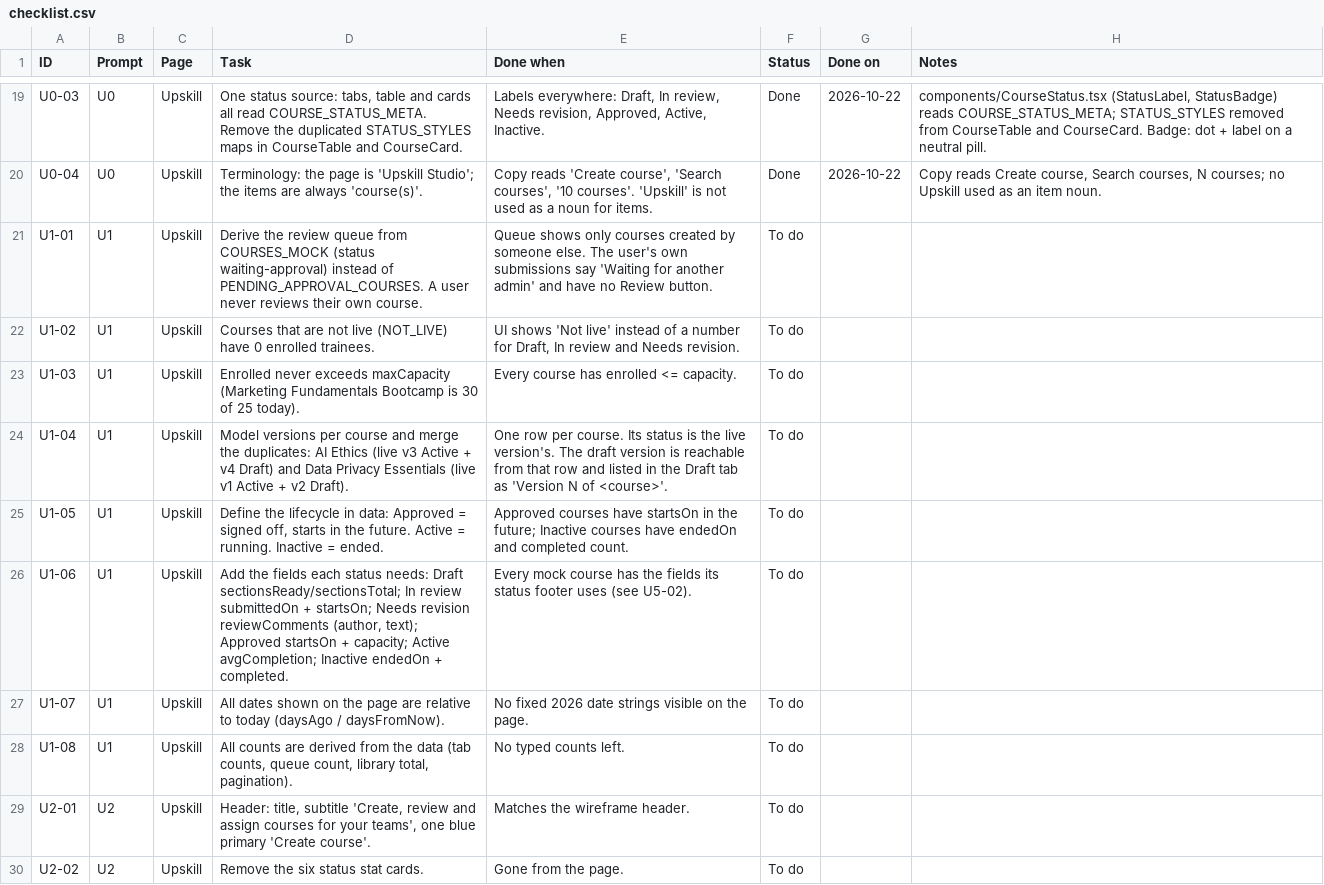
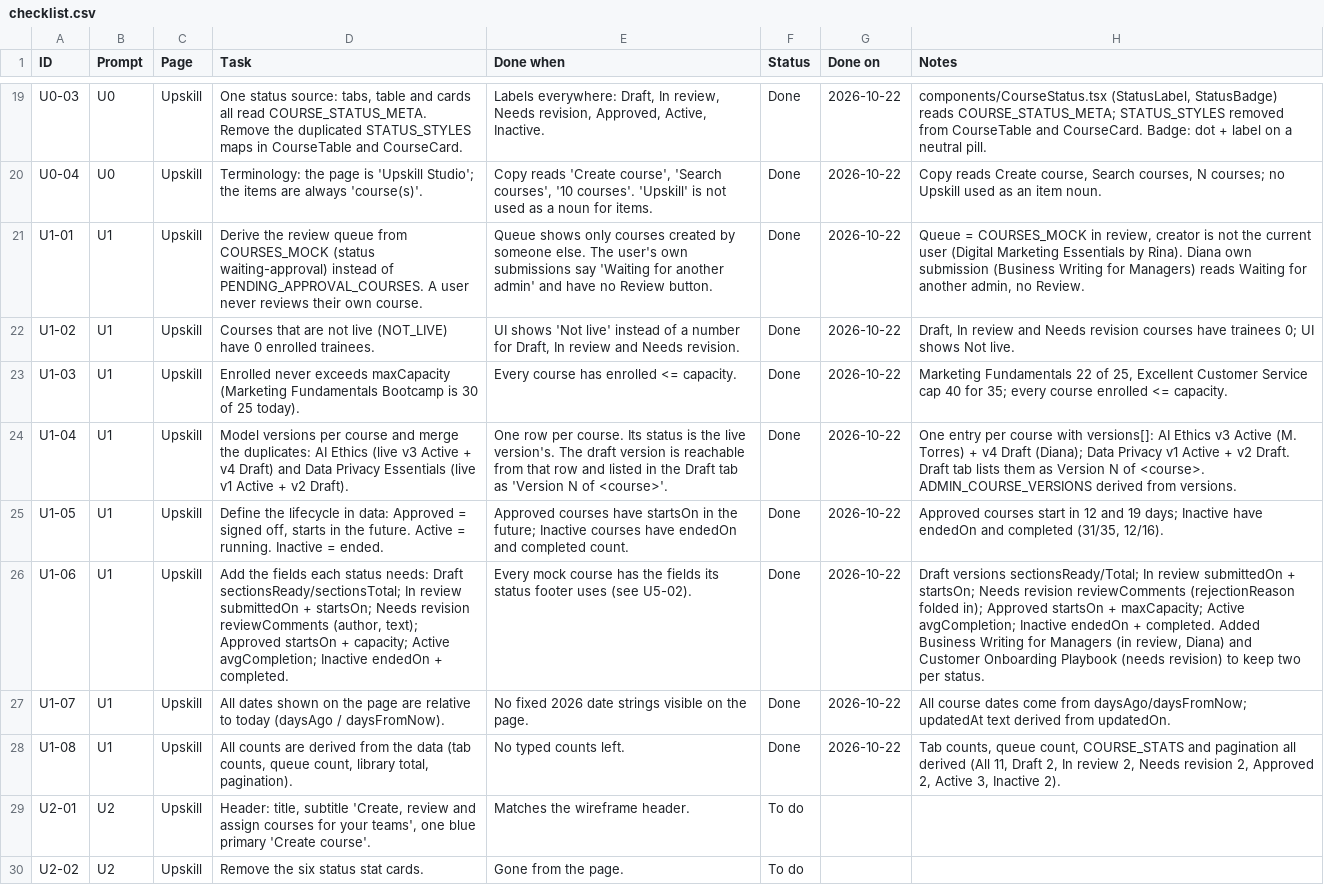
Before and after one commit to vinnasetiadi-droid/lnd-redesign, a CSV file: docs/upskill-studio/checklist.csv, drawn as a sheet; only a part is shown, gaps mark what is left out; the diff names each change by its address in the sheet, - before the commit and + after, or states it on an @@ line.

```diff
--- a/docs/upskill-studio/checklist.csv
+++ b/docs/upskill-studio/checklist.csv
-F21:F28 (Status): To do
+F21:F28 (Status): Done
-G21:G28 (Done on): (empty)
+G21:G28 (Done on): 2026-10-22
-H21 (Notes): (empty)
+H21 (Notes): Queue = COURSES_MOCK in review, creator is not the current user (Digital Marketing Essentials by Rina). Diana own submission (Business Writing for Managers) reads Waiting for another admin, no Review.
-H22 (Notes): (empty)
+H22 (Notes): Draft, In review and Needs revision courses have trainees 0; UI shows Not live.
-H23 (Notes): (empty)
+H23 (Notes): Marketing Fundamentals 22 of 25, Excellent Customer Service cap 40 for 35; every course enrolled <= capacity.
-H24 (Notes): (empty)
+H24 (Notes): One entry per course with versions[]: AI Ethics v3 Active (M. Torres) + v4 Draft (Diana); Data Privacy v1 Active + v2 Draft. Draft tab lists them as Version N of <course>. ADMIN_COURSE_VERSIONS derived from versions.
-H25 (Notes): (empty)
+H25 (Notes): Approved courses start in 12 and 19 days; Inactive have endedOn and completed (31/35, 12/16).
-H26 (Notes): (empty)
+H26 (Notes): Draft versions sectionsReady/Total; In review submittedOn + startsOn; Needs revision reviewComments (rejectionReason folded in); Approved startsOn + maxCapacity; Active avgCompletion; Inactive endedOn + completed. Added Business Writing for Managers (in review, Diana) and Customer Onboarding Playbook (needs revision) to keep two per status.
-H27 (Notes): (empty)
+H27 (Notes): All course dates come from daysAgo/daysFromNow; updatedAt text derived from updatedOn.
-H28 (Notes): (empty)
+H28 (Notes): Tab counts, queue count, COURSE_STATS and pagination all derived (All 11, Draft 2, In review 2, Needs revision 2, Approved 2, Active 3, Inactive 2).
```
Also changed, not shown: 3 other files.
